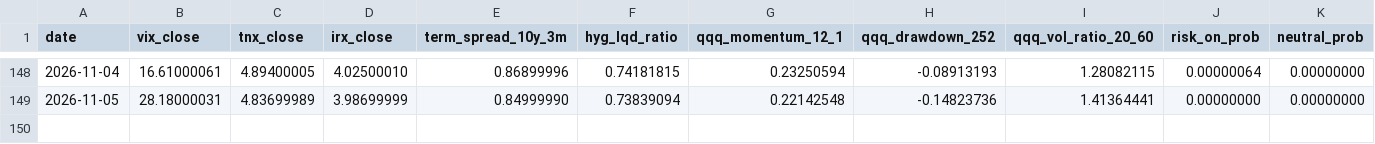
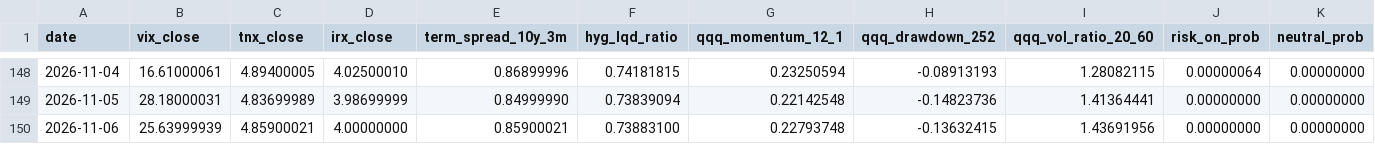
Before and after one commit to kyu6545-dot/mypage2, a CSV file: openbb-data-pipeline/data/market_regime.csv, drawn as a sheet; only a part is shown, gaps mark what is left out; rows hold the shown columns only; the diff names each change by its address in the sheet, - before the commit and + after, or states it on an @@ line.

```diff
--- a/openbb-data-pipeline/data/market_regime.csv
+++ b/openbb-data-pipeline/data/market_regime.csv
+row 150: 2026-11-06 | 25.63999939 | 4.85900021 | 4.00000000 | 0.85900021 | 0.73883100 | 0.22793748 | -0.13632415 | 1.43691956 | 0.00000000 | 0.00000000
```
Also changed, not shown: openbb-data-pipeline/data/universe.csv, 3 other files.
